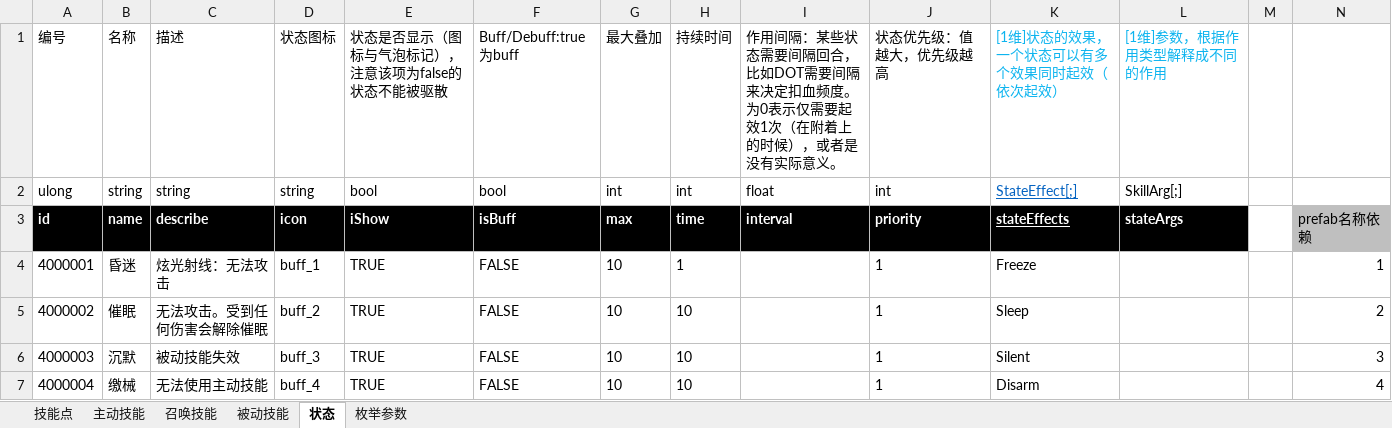
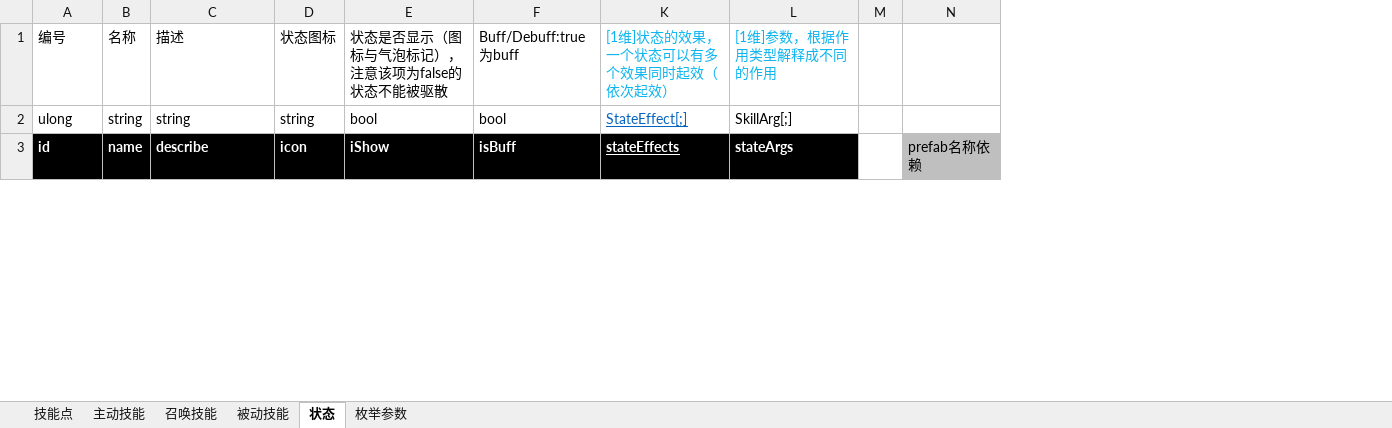
Before and after one commit to Canvastudio/Prometheus, an Excel workbook: Design/原始配置表/技能.xlsm, sheet 状态, drawn as a sheet; only a part is shown; values as stored, in another font and other column widths than the file's, no borders; conditional formats and table styles not drawn; removed rows and columns are numbered as before the commit, all else as after; the diff covers the shown part only; the diff names each change by its address in the sheet, - before the commit and + after, or states it on an @@ line.

```diff
--- a/Design/原始配置表/技能.xlsm (sheet 状态)
+++ b/Design/原始配置表/技能.xlsm (sheet 状态)
@@ column G (最大叠加) hidden, rows 2-3: int | max @@
@@ column H (持续时间) hidden, rows 2-3: int | time @@
@@ column I hidden, rows 1-3: 作用间隔：某些状态需要间隔回合，比如DOT需要间隔来决定扣血频度。为0表示仅需要起效1次（在附着上的时候），或者是没有实际意义。 | float | interval @@
@@ column J (状态优先级：值越大，优先级越高) hidden, rows 2-3: int | priority @@
-row 4: 4000001 | 昏迷 | 炫光射线：无法攻击 | buff_1 | TRUE | FALSE | 10 | 1 |  | 1 | Freeze |  |  | 1
-row 5: 4000002 | 催眠 | 无法攻击。受到任何伤害会解除催眠 | buff_2 | TRUE | FALSE | 10 | 10 |  | 1 | Sleep |  |  | 2
-row 6: 4000003 | 沉默 | 被动技能失效 | buff_3 | TRUE | FALSE | 10 | 10 |  | 1 | Silent |  |  | 3
-row 7: 4000004 | 缴械 | 无法使用主动技能 | buff_4 | TRUE | FALSE | 10 | 10 |  | 1 | Disarm |  |  | 4
```
Also changed, not shown: other rows of this sheet, sheet 枚举参数, 2 other files.
